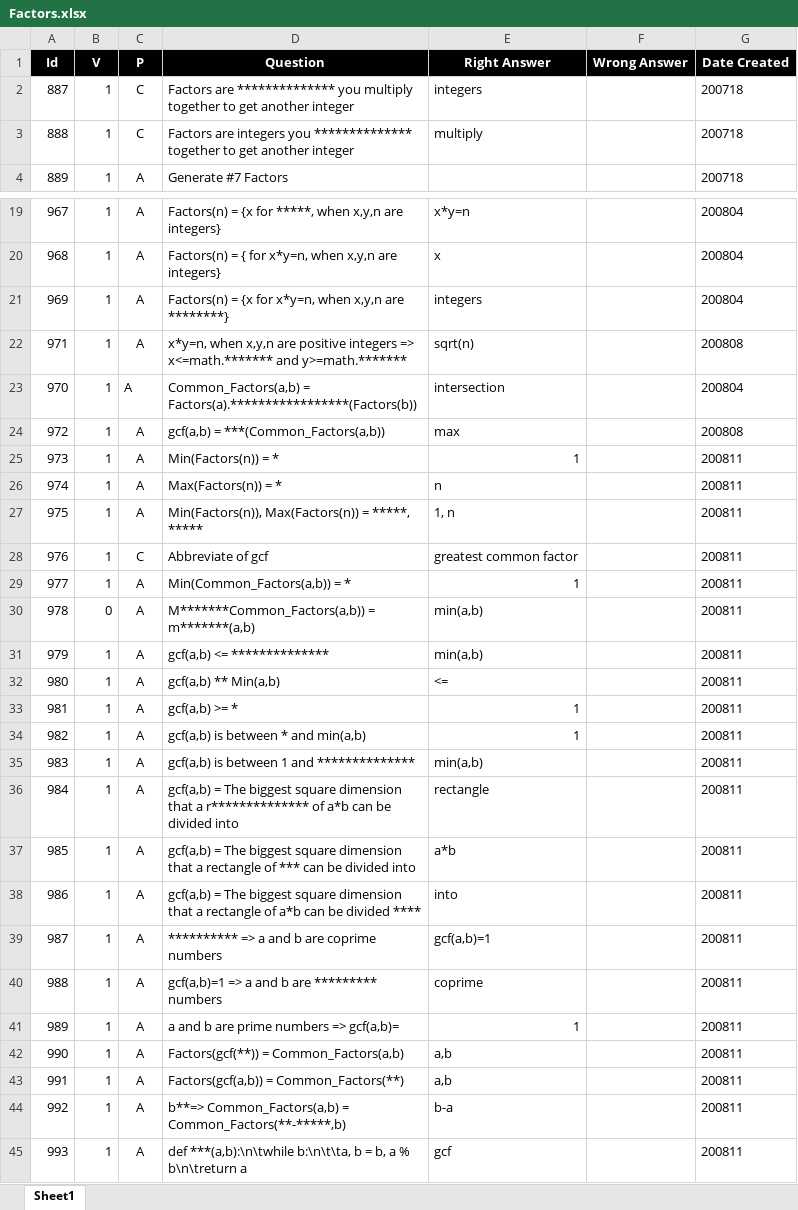
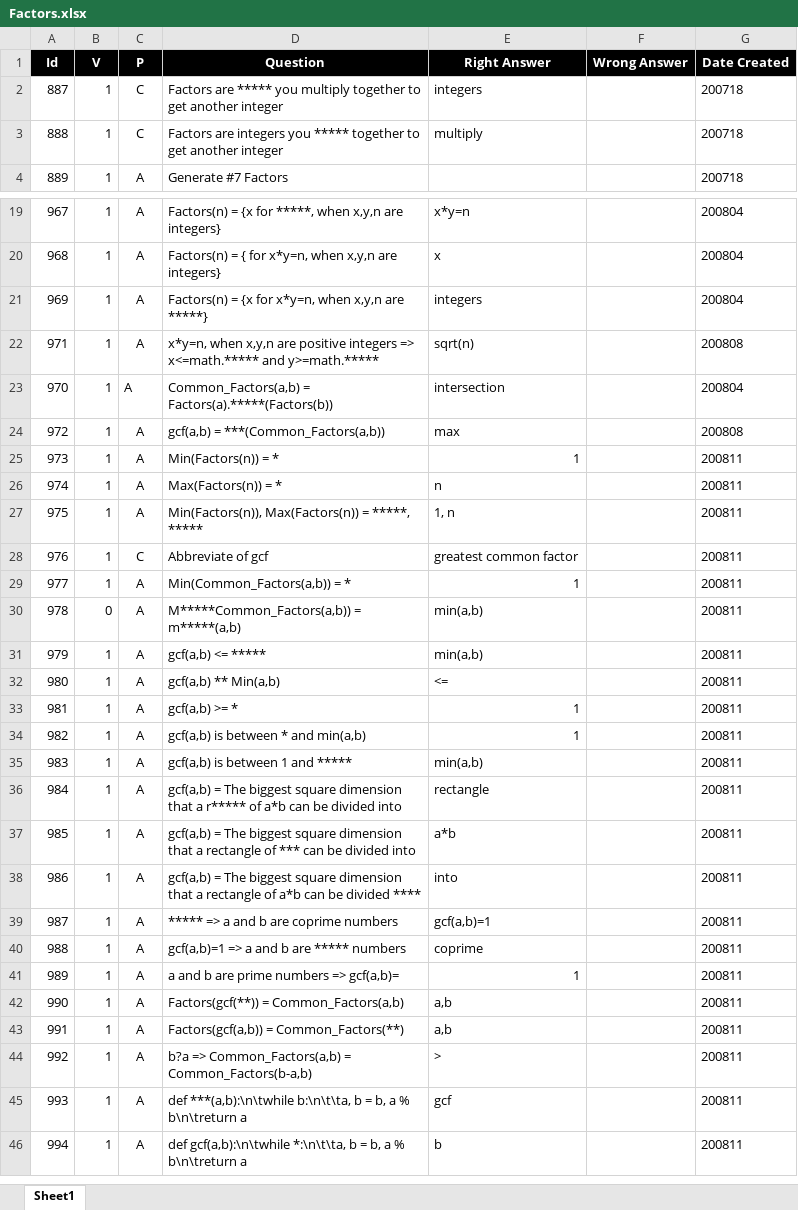
Before and after one commit to valdas1966/myq, an Excel workbook: Questions/Mathematics/Numbers/Factors.xlsx, sheet Sheet1, drawn as a sheet; only a part is shown, gaps mark what is left out; the shorter side is filled out with more unchanged rows; values as stored, in another font and other column widths than the file's, no borders; conditional formats not drawn; the diff covers the shown part only; the diff names each change by its address in the sheet, - before the commit and + after, or states it on an @@ line.

```diff
--- a/Questions/Mathematics/Numbers/Factors.xlsx (sheet Sheet1)
+++ b/Questions/Mathematics/Numbers/Factors.xlsx (sheet Sheet1)
-D2 (Question): Factors are ************** you multiply…
+D2 (Question): Factors are ***** you multiply…
-D3 (Question): …integers you ************** together to…
+D3 (Question): …integers you ***** together to…
-D21 (Question): …x,y,n are ********}
+D21 (Question): …x,y,n are *****}
-D22 (Question): …integers => x<=math.******* and y>=math.*******
+D22 (Question): …integers => x<=math.***** and y>=math.*****
-D23 (Question): Common_Factors(a,b) = Factors(a).*****************(Factors(b))
+D23 (Question): Common_Factors(a,b) = Factors(a).*****(Factors(b))
-D30 (Question): M*******Common_Factors(a,b)) = m*******(a,b)
+D30 (Question): M*****Common_Factors(a,b)) = m*****(a,b)
-D31 (Question): gcf(a,b) <= **************
+D31 (Question): gcf(a,b) <= *****
-D35 (Question): gcf(a,b) is between 1 and **************
+D35 (Question): gcf(a,b) is between 1 and *****
-D36 (Question): …that a r************** of a*b…
+D36 (Question): …that a r***** of a*b…
-D39 (Question): ********** => a and b are coprime numbers
+D39 (Question): ***** => a and b are coprime numbers
-D40 (Question): gcf(a,b)=1 => a and b are ********* numbers
+D40 (Question): gcf(a,b)=1 => a and b are ***** numbers
-D44 (Question): b**=> Common_Factors(a,b) = Common_Factors(**-*****,b)
+D44 (Question): b?a => Common_Factors(a,b) = Common_Factors(b-a,b)
-E44 (Right Answer): b-a
+E44 (Right Answer): >
```
Also changed, not shown: 1 edited cell elsewhere in this sheet, Questions/English/Phrases 1000.xlsx, Questions/English/Popular 1000.xlsx, 55 other files.
